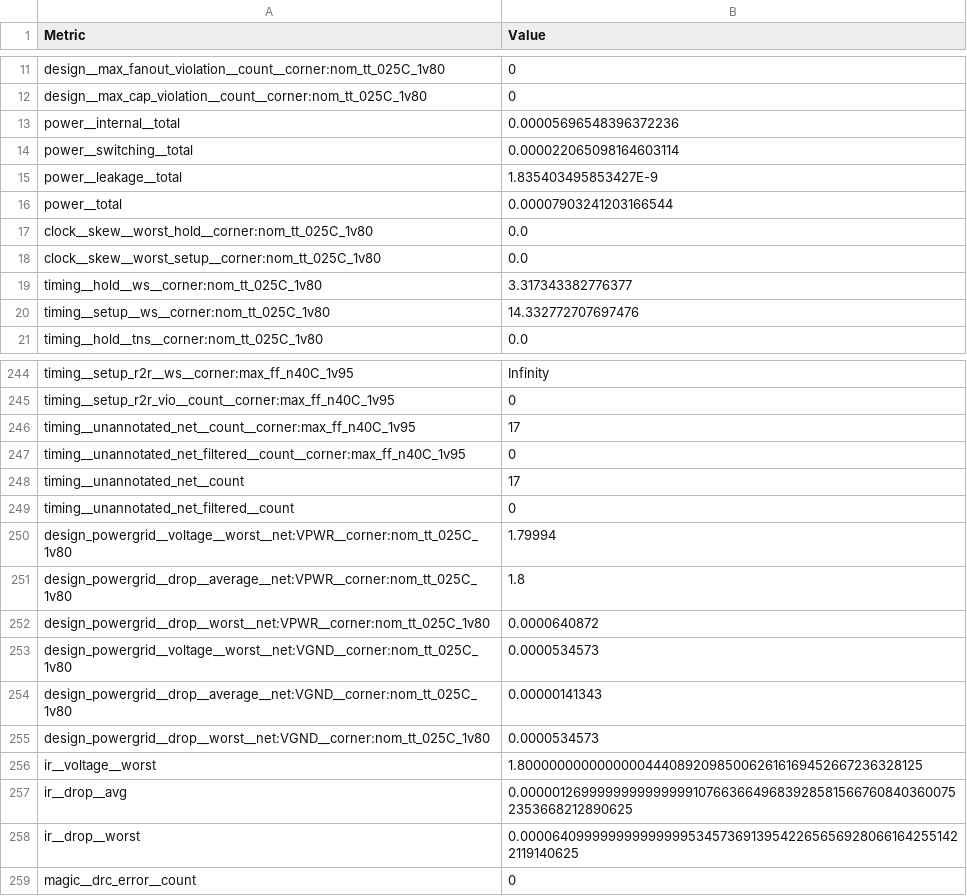
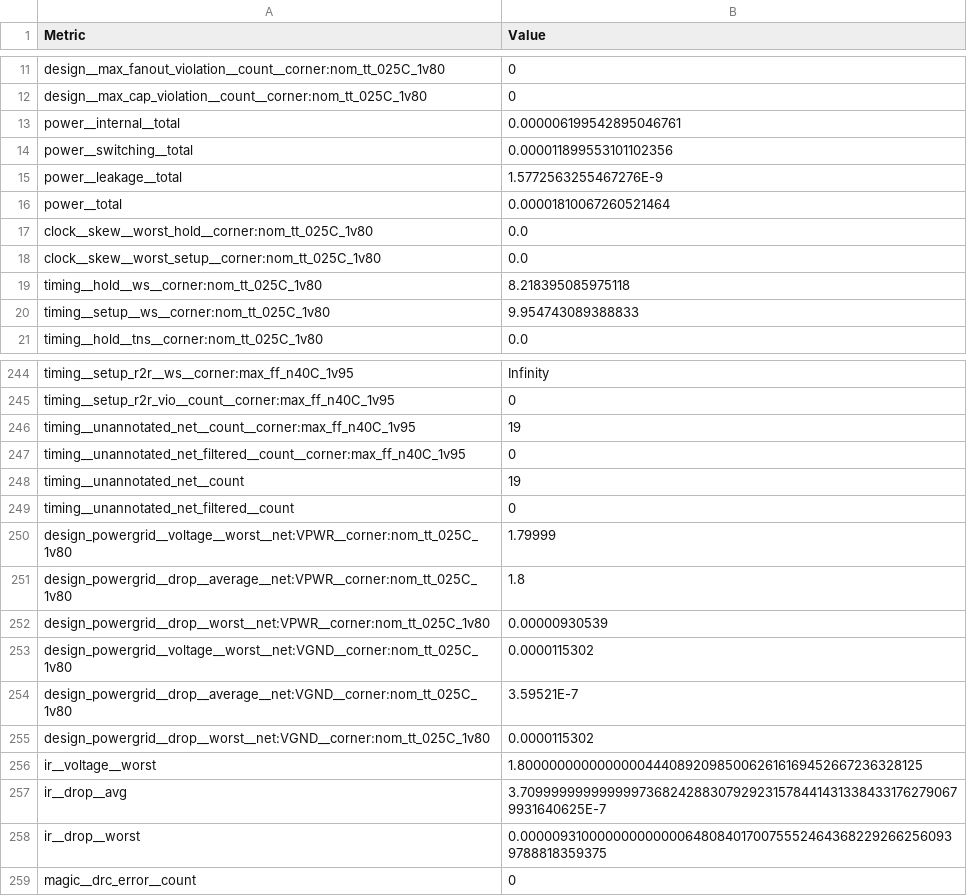
Before and after one commit to TinyTapeout/tinytapeout-09, a CSV file: projects/tt_um_carryskip_adder8/stats/metrics.csv, drawn as a sheet; only a part is shown, gaps mark what is left out; the diff covers the shown part only.

```diff
--- a/projects/tt_um_carryskip_adder8/stats/metrics.csv
+++ b/projects/tt_um_carryskip_adder8/stats/metrics.csv
@@ -12,10 +12,10 @@ design__max_fanout_violation__count__corner:nom_tt_025C_1v80,0
 design__max_cap_violation__count__corner:nom_tt_025C_1v80,0
-power__internal__total,0.00005696548396372236
-power__switching__total,0.000022065098164603114
-power__leakage__total,1.835403495853427E-9
-power__total,0.00007903241203166544
+power__internal__total,0.000006199542895046761
+power__switching__total,0.000011899553101102356
+power__leakage__total,1.5772563255467276E-9
+power__total,0.00001810067260521464
 clock__skew__worst_hold__corner:nom_tt_025C_1v80,0.0
 clock__skew__worst_setup__corner:nom_tt_025C_1v80,0.0
-timing__hold__ws__corner:nom_tt_025C_1v80,3.317343382776377
-timing__setup__ws__corner:nom_tt_025C_1v80,14.332772707697476
+timing__hold__ws__corner:nom_tt_025C_1v80,8.218395085975118
+timing__setup__ws__corner:nom_tt_025C_1v80,9.954743089388833
 timing__hold__tns__corner:nom_tt_025C_1v80,0.0
@@ -245,15 +245,15 @@ timing__setup_r2r__ws__corner:max_ff_n40C_1v95,Infinity
 timing__setup_r2r_vio__count__corner:max_ff_n40C_1v95,0
-timing__unannotated_net__count__corner:max_ff_n40C_1v95,17
+timing__unannotated_net__count__corner:max_ff_n40C_1v95,19
 timing__unannotated_net_filtered__count__corner:max_ff_n40C_1v95,0
-timing__unannotated_net__count,17
+timing__unannotated_net__count,19
 timing__unannotated_net_filtered__count,0
-design_powergrid__voltage__worst__net:VPWR__corner:nom_tt_025C_1v80,1.79994
+design_powergrid__voltage__worst__net:VPWR__corner:nom_tt_025C_1v80,1.79999
 design_powergrid__drop__average__net:VPWR__corner:nom_tt_025C_1v80,1.8
-design_powergrid__drop__worst__net:VPWR__corner:nom_tt_025C_1v80,0.0000640872
-design_powergrid__voltage__worst__net:VGND__corner:nom_tt_025C_1v80,0.0000534573
-design_powergrid__drop__average__net:VGND__corner:nom_tt_025C_1v80,0.00000141343
-design_powergrid__drop__worst__net:VGND__corner:nom_tt_025C_1v80,0.0000534573
+design_powergrid__drop__worst__net:VPWR__corner:nom_tt_025C_1v80,0.00000930539
+design_powergrid__voltage__worst__net:VGND__corner:nom_tt_025C_1v80,0.0000115302
+design_powergrid__drop__average__net:VGND__corner:nom_tt_025C_1v80,3.59521E-7
+design_powergrid__drop__worst__net:VGND__corner:nom_tt_025C_1v80,0.0000115302
 ir__voltage__worst,1.8000000000000000444089209850062616169452667236328125
-ir__drop__avg,0.000001269999999999999910766366496839285815667608403600752353668212890625
-ir__drop__worst,0.000064099999999999999534573691395422656569280661642551422119140625
+ir__drop__avg,3.7099999999999997368242883079292315784414313384331762790679931640625E-7
+ir__drop__worst,0.00000931000000000000064808401700755524643682292662560939788818359375
 magic__drc_error__count,0
```
Also changed, not shown: 1 moved row and 47 edited cells elsewhere in this file, 5 other files.
